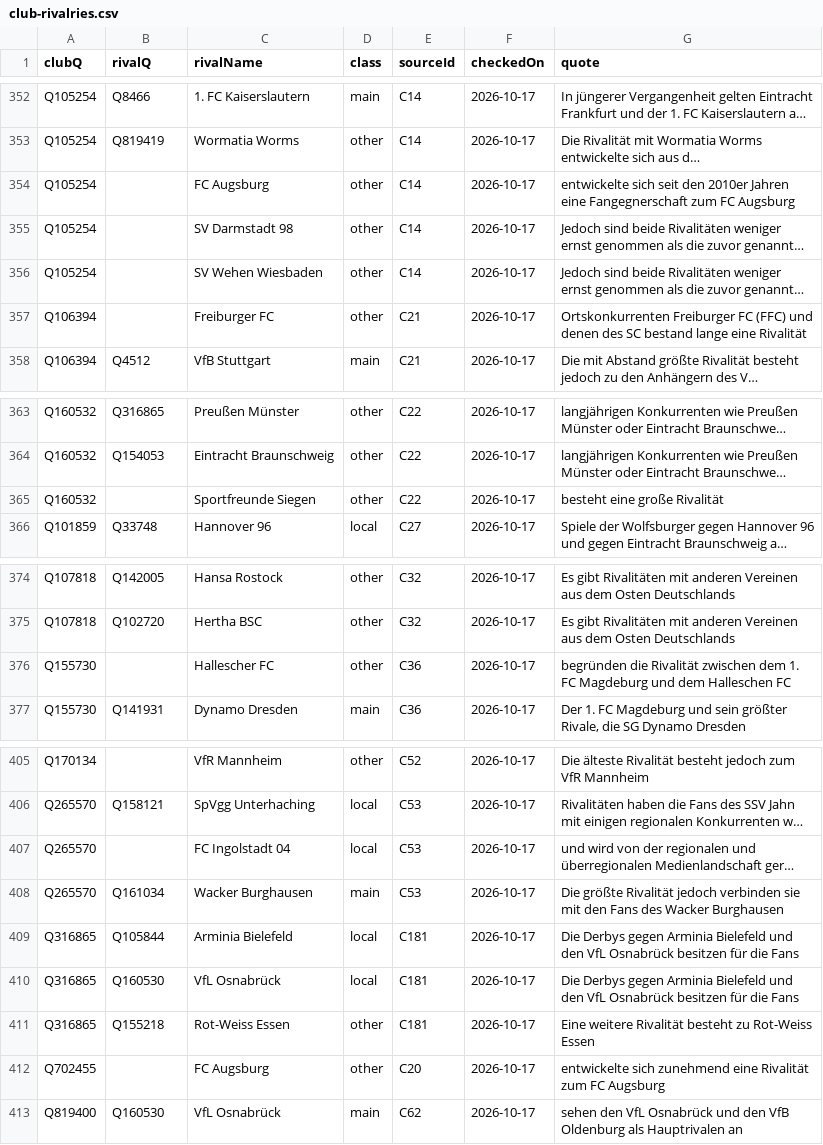
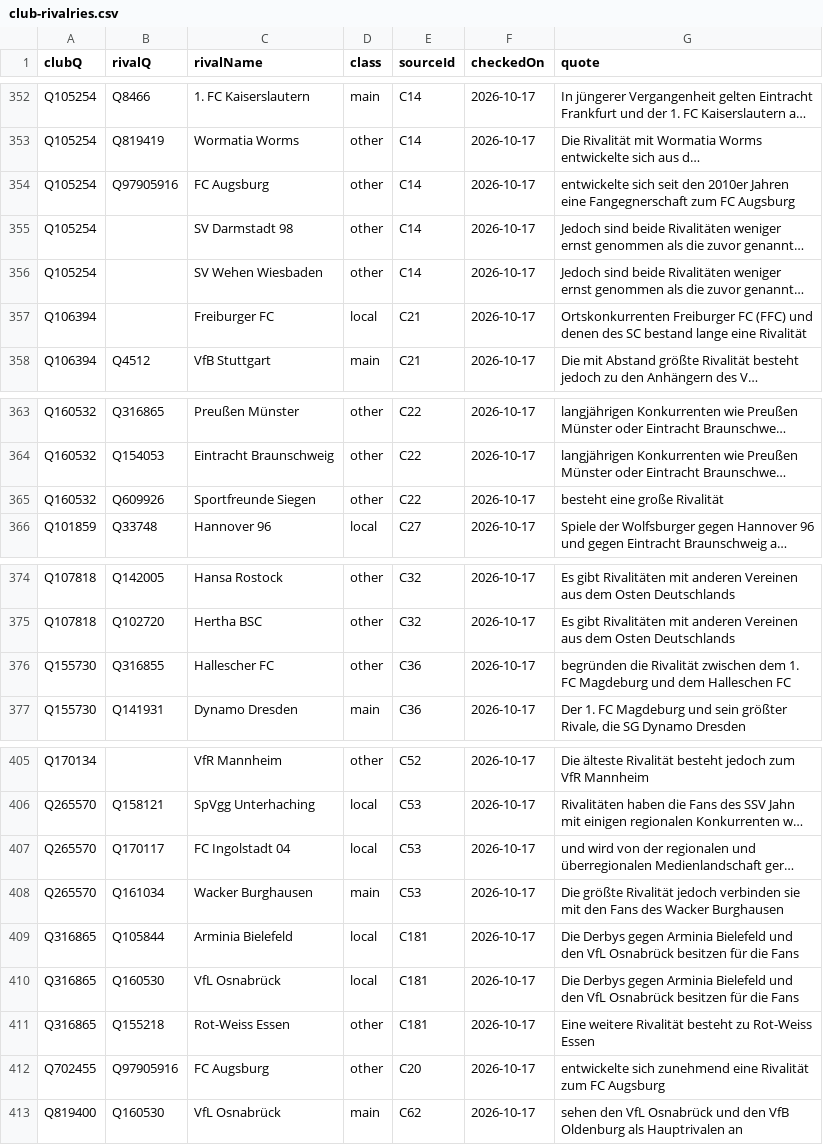
Before and after one commit to AlexGrozavul/Football, a CSV file: data/club-rivalries.csv, drawn as a sheet; only a part is shown, gaps mark what is left out; long unchanged cells end in …; the diff names each change by its address in the sheet, - before the commit and + after, or states it on an @@ line.

```diff
--- a/data/club-rivalries.csv
+++ b/data/club-rivalries.csv
-B354 (rivalQ): (empty)
+B354 (rivalQ): Q97905916
-D357 (class): other
+D357 (class): local
-B365 (rivalQ): (empty)
+B365 (rivalQ): Q609926
-B376 (rivalQ): (empty)
+B376 (rivalQ): Q316855
-B407 (rivalQ): (empty)
+B407 (rivalQ): Q170117
-B412 (rivalQ): (empty)
+B412 (rivalQ): Q97905916
```
Also changed, not shown: 1 other file.
